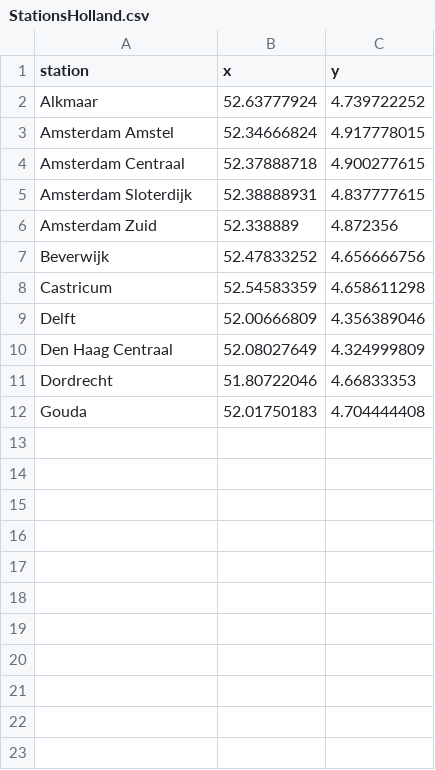
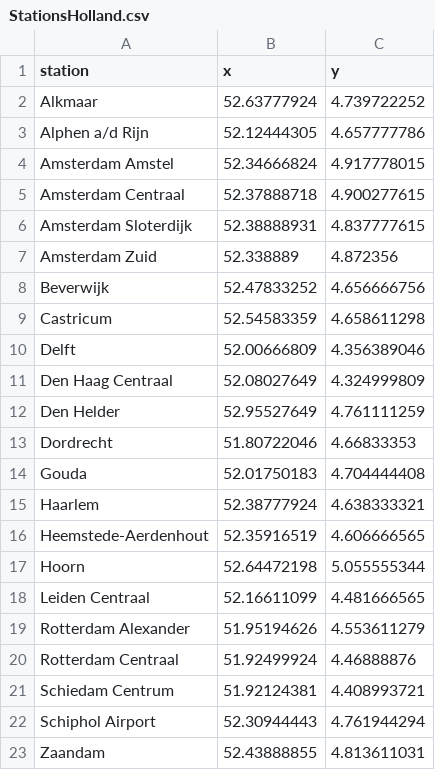
Before and after one commit to okkevaneck/check50_heuristieken, a CSV file: railnl/data/StationsHolland.csv, drawn as a sheet.

Commit message:
Finished StationsHolland.csv

```diff
--- a/railnl/data/StationsHolland.csv
+++ b/railnl/data/StationsHolland.csv
@@ -2,2 +2,3 @@ station,x,y
 Alkmaar,52.63777924,4.739722252
+Alphen a/d Rijn,52.12444305,4.657777786
 Amsterdam Amstel,52.34666824,4.917778015
@@ -10,3 +11,13 @@ Delft,52.00666809,4.356389046
 Den Haag Centraal,52.08027649,4.324999809
+Den Helder,52.95527649,4.761111259
 Dordrecht,51.80722046,4.66833353
 Gouda,52.01750183,4.704444408
+Haarlem,52.38777924,4.638333321
+Heemstede-Aerdenhout,52.35916519,4.606666565
+Hoorn,52.64472198,5.055555344
+Leiden Centraal,52.16611099,4.481666565
+Rotterdam Alexander,51.95194626,4.553611279
+Rotterdam Centraal,51.92499924,4.46888876
+Schiedam Centrum,51.92124381,4.408993721
+Schiphol Airport,52.30944443,4.761944294
+Zaandam,52.43888855,4.813611031
```
